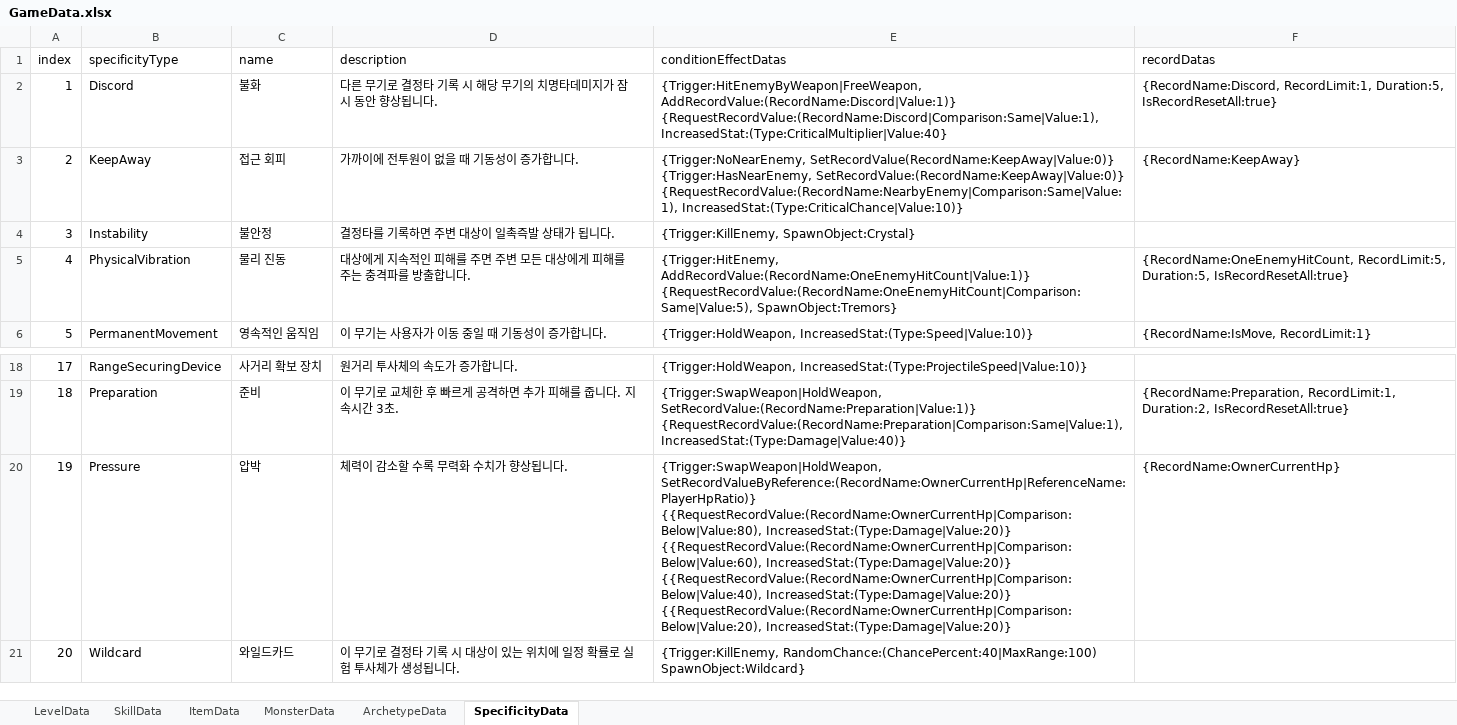
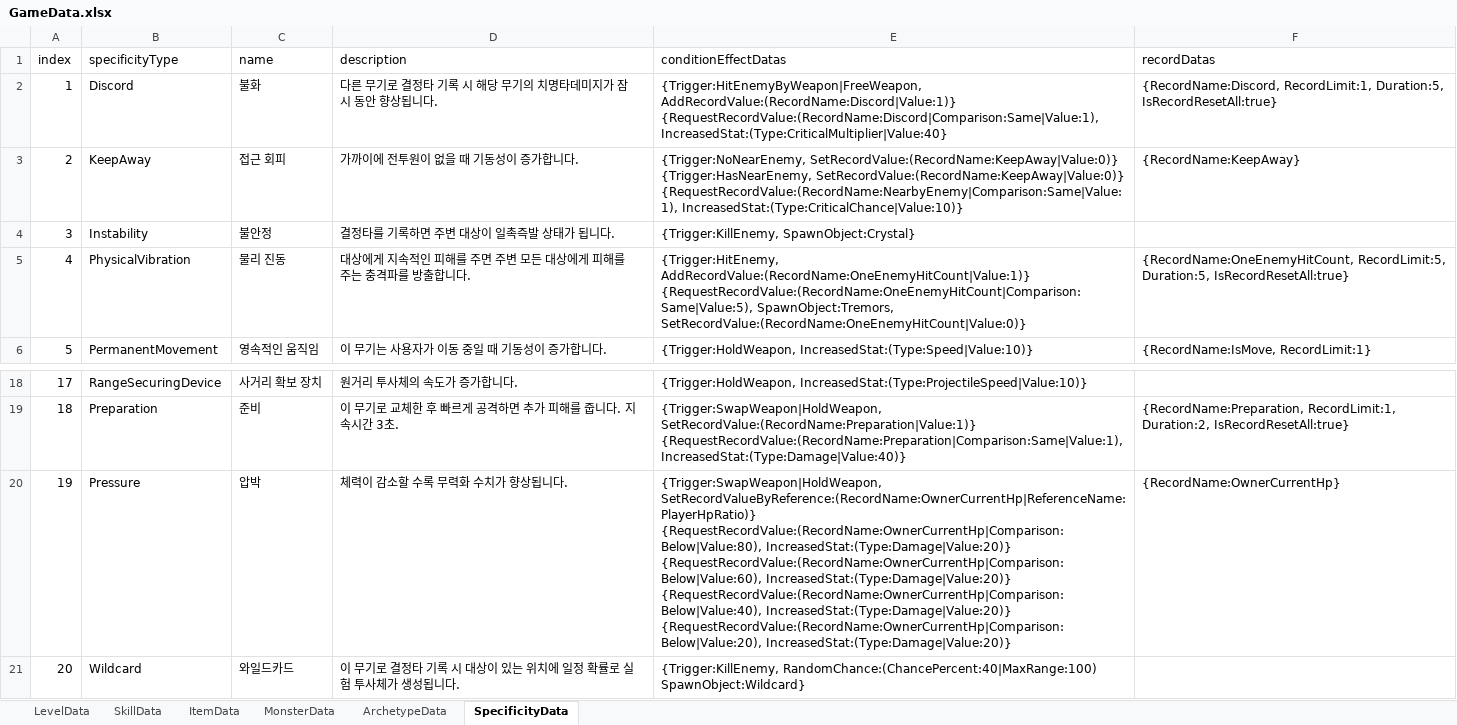
Before and after one commit to Ludning/ProjectCR, an Excel workbook: Assets/Resource/Xlsx/GameData.xlsx, sheet SpecificityData, drawn as a sheet; only a part is shown, gaps mark what is left out; values as stored, in another font and other column widths than the file's, no borders; ↵ is a line break in a cell; the diff names each change by its address in the sheet, - before the commit and + after, or states it on an @@ line.

```diff
--- a/Assets/Resource/Xlsx/GameData.xlsx (sheet SpecificityData)
+++ b/Assets/Resource/Xlsx/GameData.xlsx (sheet SpecificityData)
-E3 (conditionEffectDatas): {Trigger:NoNearEnemy, SetRecordValue(RecordName:KeepAway|Value:0)} ↵ {Trigger:HasNearEnemy, SetRecordValue:(RecordName:KeepAway|Value:0)}…
+E3 (conditionEffectDatas): {Trigger:NoNearEnemy, SetRecordValue:(RecordName:KeepAway|Value:0)} ↵ {Trigger:HasNearEnemy, SetRecordValue:(RecordName:KeepAway|Value:0)}…
-E5 (conditionEffectDatas): …AddRecordValue:(RecordName:OneEnemyHitCount|Value:1)} ↵ {RequestRecordValue:(RecordName:OneEnemyHitCount|Comparison:Same|Value:5), SpawnObject:Tremors}
+E5 (conditionEffectDatas): …AddRecordValue:(RecordName:OneEnemyHitCount|Value:1)} ↵ {RequestRecordValue:(RecordName:OneEnemyHitCount|Comparison:Same|Value:5), SpawnObject:Tremors, SetRecordValue:(RecordName:OneEnemyHitCount|Value:0)}
-E20 (conditionEffectDatas): {Trigger:SwapWeapon|HoldWeapon, SetRecordValueByReference:(RecordName:OwnerCurrentHp|ReferenceName:PlayerHpRatio)} ↵ {{RequestRecordValue:(RecordName:OwnerCurrentHp|Comparison:Below|Value:80), IncreasedStat:(Type:Damage|Value:20)} ↵ {{RequestRecordValue:(RecordName:OwnerCurrentHp|Comparison:Below|Value:60), IncreasedStat:(Type:Damage|Value:20)} ↵ {{RequestRecordValue:(RecordName:OwnerCurrentHp|Comparison:Below|Value:40), IncreasedStat:(Type:Damage|Value:20)} ↵ {{RequestRecordValue:(RecordName:OwnerCurrentHp|Comparison:Below|Value:20), IncreasedStat:(Type:Damage|Value:20)}
+E20 (conditionEffectDatas): {Trigger:SwapWeapon|HoldWeapon, SetRecordValueByReference:(RecordName:OwnerCurrentHp|ReferenceName:PlayerHpRatio)} ↵ {RequestRecordValue:(RecordName:OwnerCurrentHp|Comparison:Below|Value:80), IncreasedStat:(Type:Damage|Value:20)} ↵ {RequestRecordValue:(RecordName:OwnerCurrentHp|Comparison:Below|Value:60), IncreasedStat:(Type:Damage|Value:20)} ↵ {RequestRecordValue:(RecordName:OwnerCurrentHp|Comparison:Below|Value:40), IncreasedStat:(Type:Damage|Value:20)} ↵ {RequestRecordValue:(RecordName:OwnerCurrentHp|Comparison:Below|Value:20), IncreasedStat:(Type:Damage|Value:20)}
```
Also changed, not shown: 28 other files.
